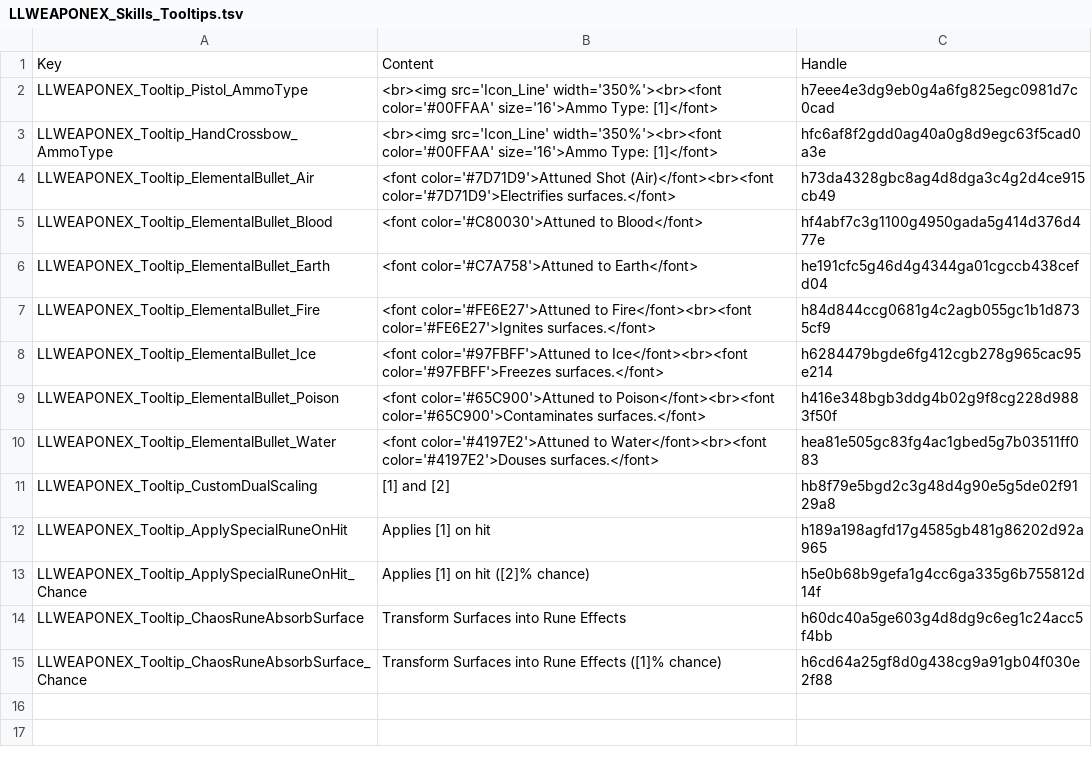
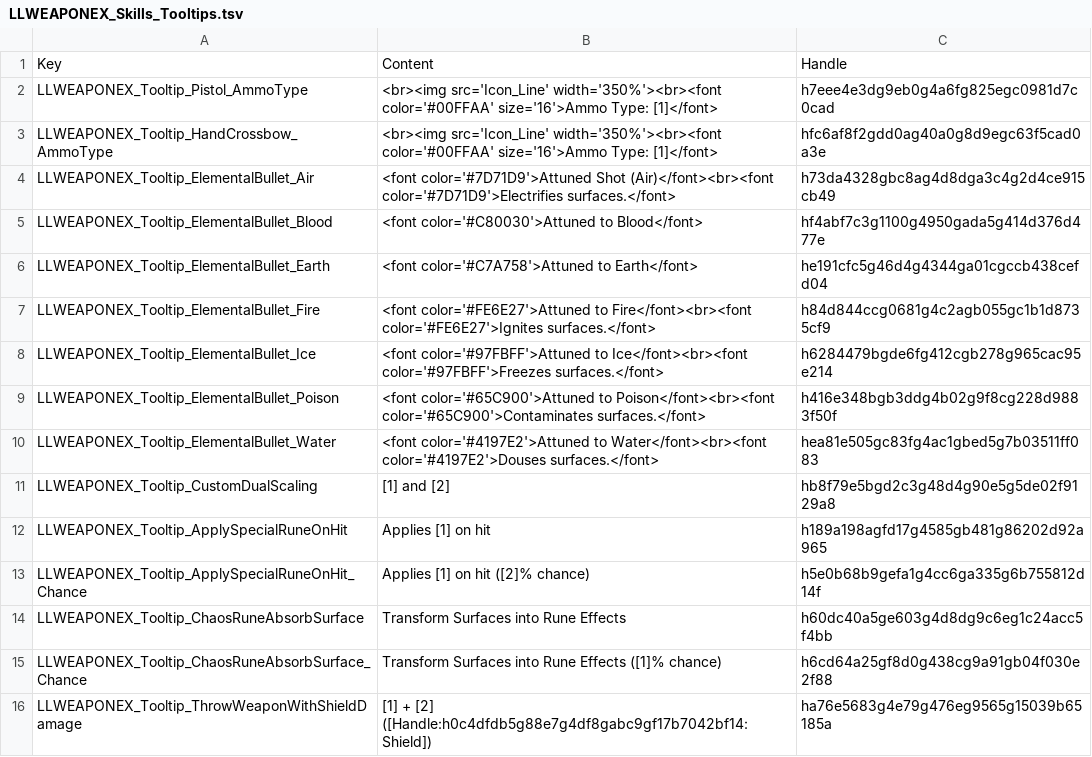
Before and after one commit to LaughingLeader-DOS2-Mods/WeaponExpansion, a TSV file: LocalKeys/LLWEAPONEX_Skills_Tooltips.tsv, drawn as a sheet.

Commit message:
Update localization

```diff
--- a/LocalKeys/LLWEAPONEX_Skills_Tooltips.tsv
+++ b/LocalKeys/LLWEAPONEX_Skills_Tooltips.tsv
@@ -15 +15,2 @@ LLWEAPONEX_Tooltip_ChaosRuneAbsorbSurface	Transform Surfaces into Rune Effects	h
 LLWEAPONEX_Tooltip_ChaosRuneAbsorbSurface_Chance	Transform Surfaces into Rune Effects ([1]% chance)	h6cd64a25gf8d0g438cg9a91gb04f030e2f88
+LLWEAPONEX_Tooltip_ThrowWeaponWithShieldDamage	[1] + [2] ([Handle:h0c4dfdb5g88e7g4df8gabc9gf17b7042bf14:Shield])	ha76e5683g4e79g476eg9565g15039b65185a
```
Also changed, not shown: LocalKeys/LLWEAPONEX_Skills_ThrowingWeapons.tsv, 14 other files.
